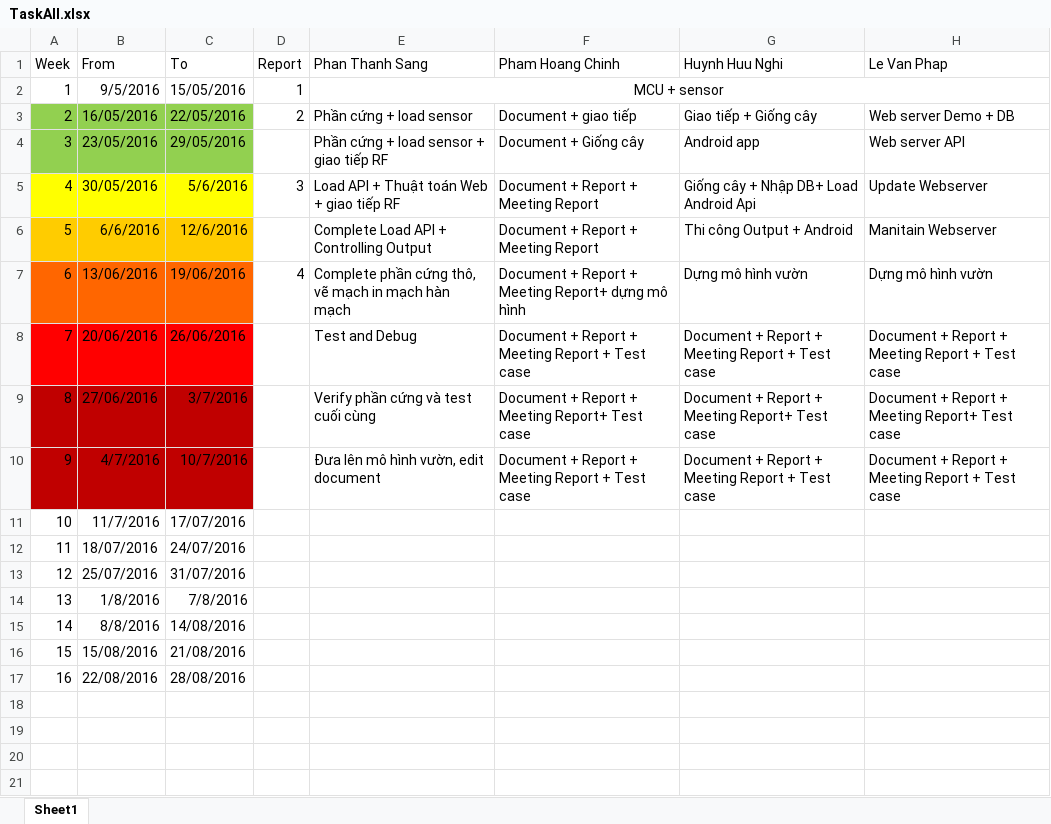
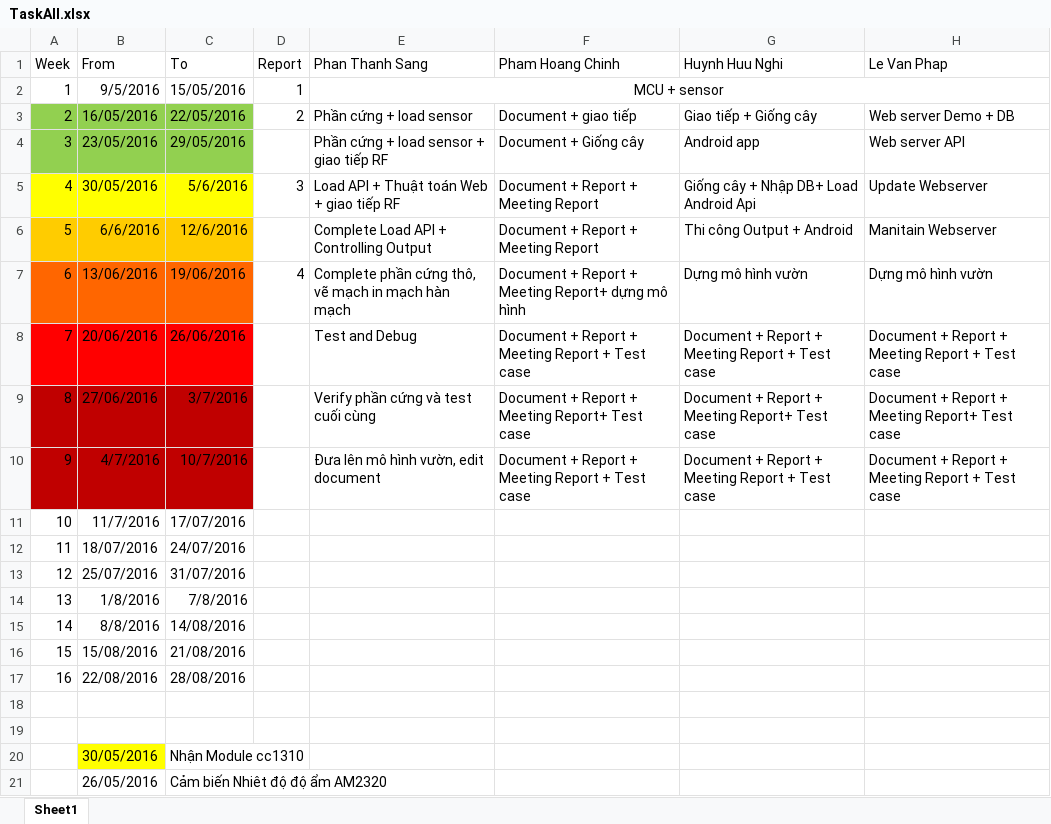
Before and after one commit to sangphanthanh/CP_SmartGarden, an Excel workbook: document/tasksheet/TaskAll.xlsx, sheet Sheet1, drawn as a sheet; values as stored, in another font and other column widths than the file's, no borders; the diff names each change by its address in the sheet, - before the commit and + after, or states it on an @@ line.

Commit message:
Update check list and database

```diff
--- a/document/tasksheet/TaskAll.xlsx (sheet Sheet1)
+++ b/document/tasksheet/TaskAll.xlsx (sheet Sheet1)
+row 18: (empty)
+row 19: (empty)
+row 20:  | 30/05/2016 | Nhận Module cc1310
+row 21:  | 26/05/2016 | Cảm biến Nhiêt độ độ ẩm AM2320
```
Also changed, not shown: 3 other files.
